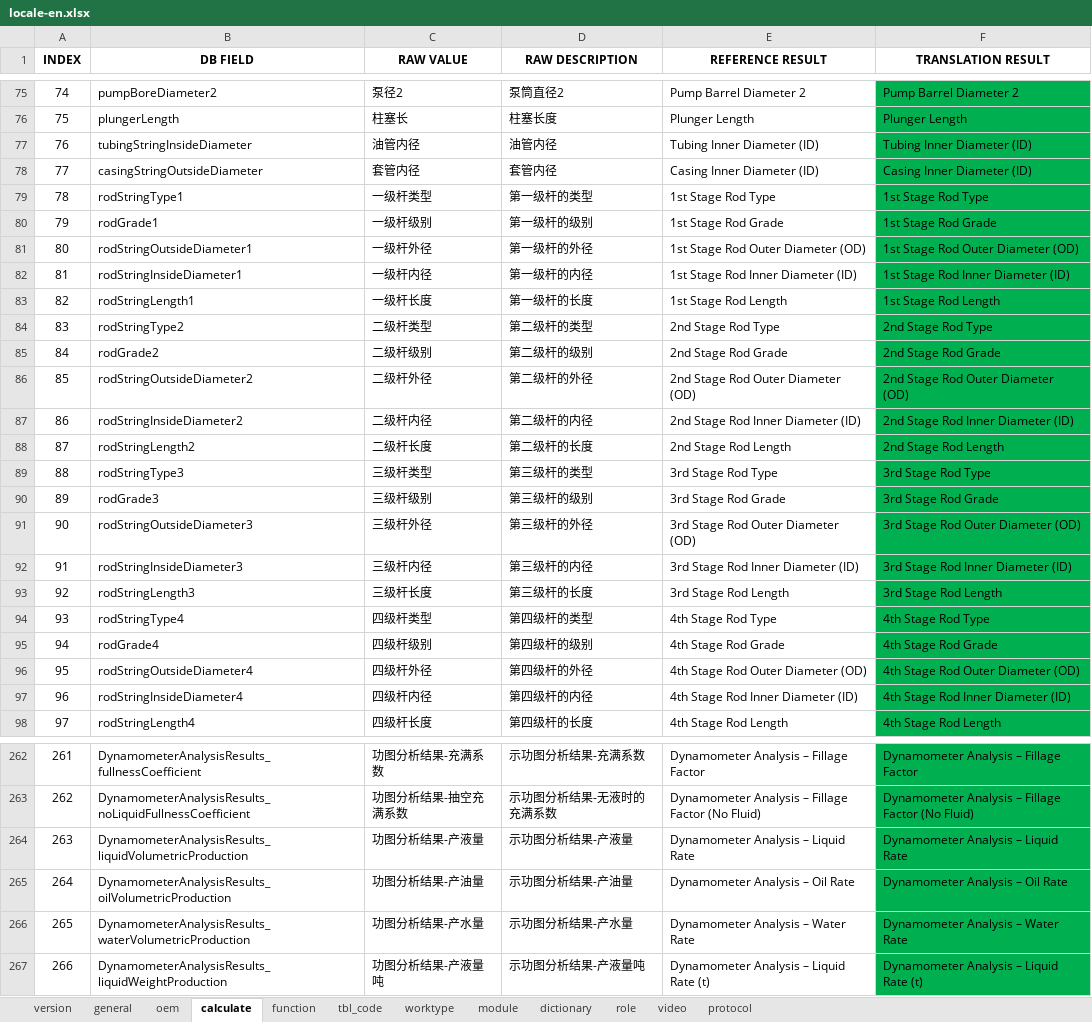
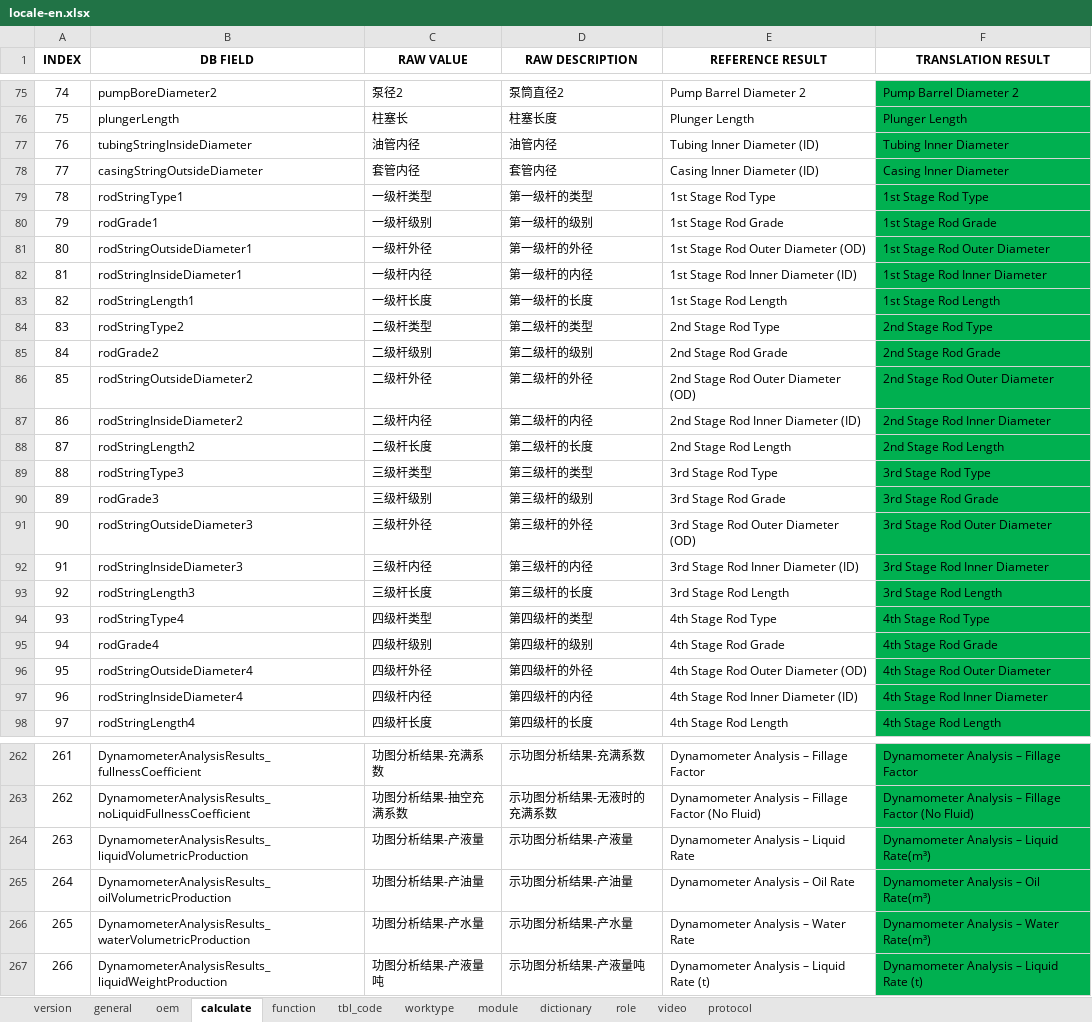
Before and after one commit to cosog/ap, an Excel workbook: WebRoot/oem/cnpc/locale/locale-en.xlsx, sheet calculate, drawn as a sheet; only a part is shown, gaps mark what is left out; values as stored, in another font and other column widths than the file's, no borders; the diff covers the shown part only; the diff names each change by its address in the sheet, - before the commit and + after, or states it on an @@ line.

```diff
--- a/WebRoot/oem/cnpc/locale/locale-en.xlsx (sheet calculate)
+++ b/WebRoot/oem/cnpc/locale/locale-en.xlsx (sheet calculate)
-F77 (TRANSLATION RESULT): Tubing Inner Diameter (ID)
+F77 (TRANSLATION RESULT): Tubing Inner Diameter
-F78 (TRANSLATION RESULT): Casing Inner Diameter (ID)
+F78 (TRANSLATION RESULT): Casing Inner Diameter
-F81 (TRANSLATION RESULT): 1st Stage Rod Outer Diameter (OD)
+F81 (TRANSLATION RESULT): 1st Stage Rod Outer Diameter
-F82 (TRANSLATION RESULT): 1st Stage Rod Inner Diameter (ID)
+F82 (TRANSLATION RESULT): 1st Stage Rod Inner Diameter
-F86 (TRANSLATION RESULT): 2nd Stage Rod Outer Diameter (OD)
+F86 (TRANSLATION RESULT): 2nd Stage Rod Outer Diameter
-F87 (TRANSLATION RESULT): 2nd Stage Rod Inner Diameter (ID)
+F87 (TRANSLATION RESULT): 2nd Stage Rod Inner Diameter
-F91 (TRANSLATION RESULT): 3rd Stage Rod Outer Diameter (OD)
+F91 (TRANSLATION RESULT): 3rd Stage Rod Outer Diameter
-F92 (TRANSLATION RESULT): 3rd Stage Rod Inner Diameter (ID)
+F92 (TRANSLATION RESULT): 3rd Stage Rod Inner Diameter
-F96 (TRANSLATION RESULT): 4th Stage Rod Outer Diameter (OD)
+F96 (TRANSLATION RESULT): 4th Stage Rod Outer Diameter
-F97 (TRANSLATION RESULT): 4th Stage Rod Inner Diameter (ID)
+F97 (TRANSLATION RESULT): 4th Stage Rod Inner Diameter
-F264 (TRANSLATION RESULT): Dynamometer Analysis – Liquid Rate
+F264 (TRANSLATION RESULT): Dynamometer Analysis – Liquid Rate(m³)
-F265 (TRANSLATION RESULT): Dynamometer Analysis – Oil Rate
+F265 (TRANSLATION RESULT): Dynamometer Analysis – Oil Rate(m³)
-F266 (TRANSLATION RESULT): Dynamometer Analysis – Water Rate
+F266 (TRANSLATION RESULT): Dynamometer Analysis – Water Rate(m³)
```
Also changed, not shown: 6 edited cells and cell formats elsewhere in this sheet, sheet function, sheet dictionary, sheet module, sheet protocol, sheet tbl_code, sheet version, WebRoot/oem/cnpc/locale/locale-ru.xlsx, WebRoot/oem/cnpc/locale/locale-zh_CN.xlsx, 21 other files.
